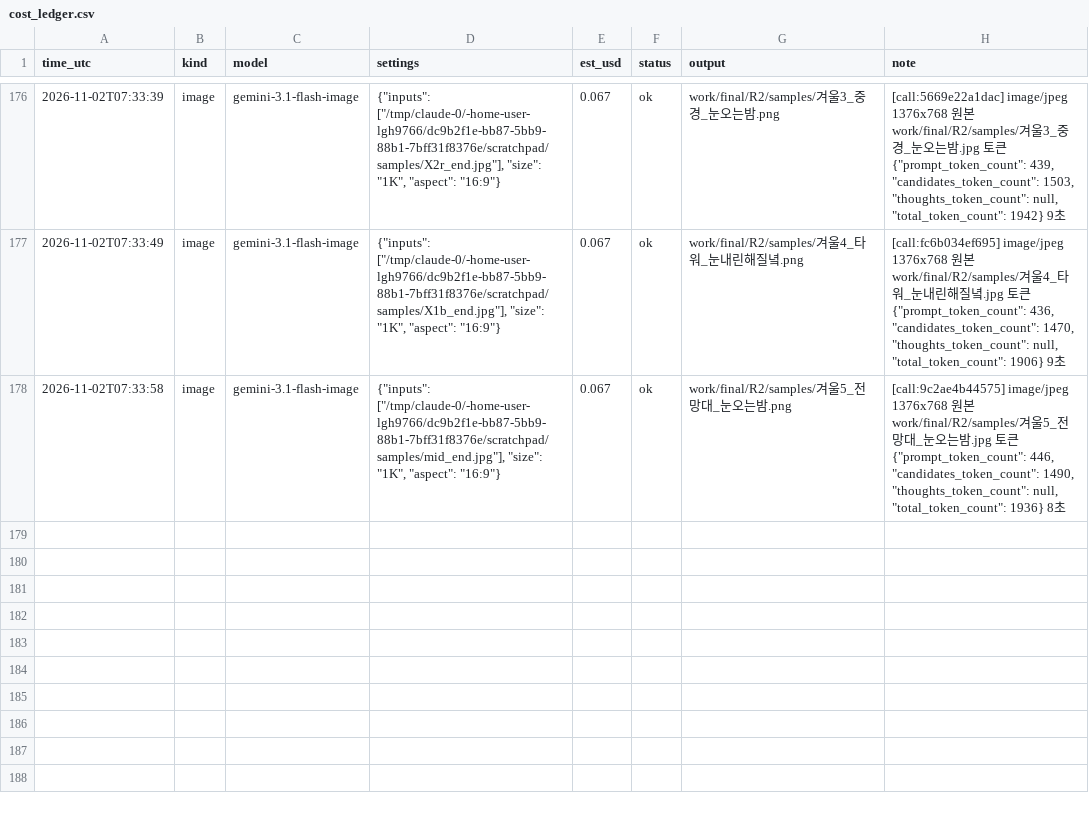
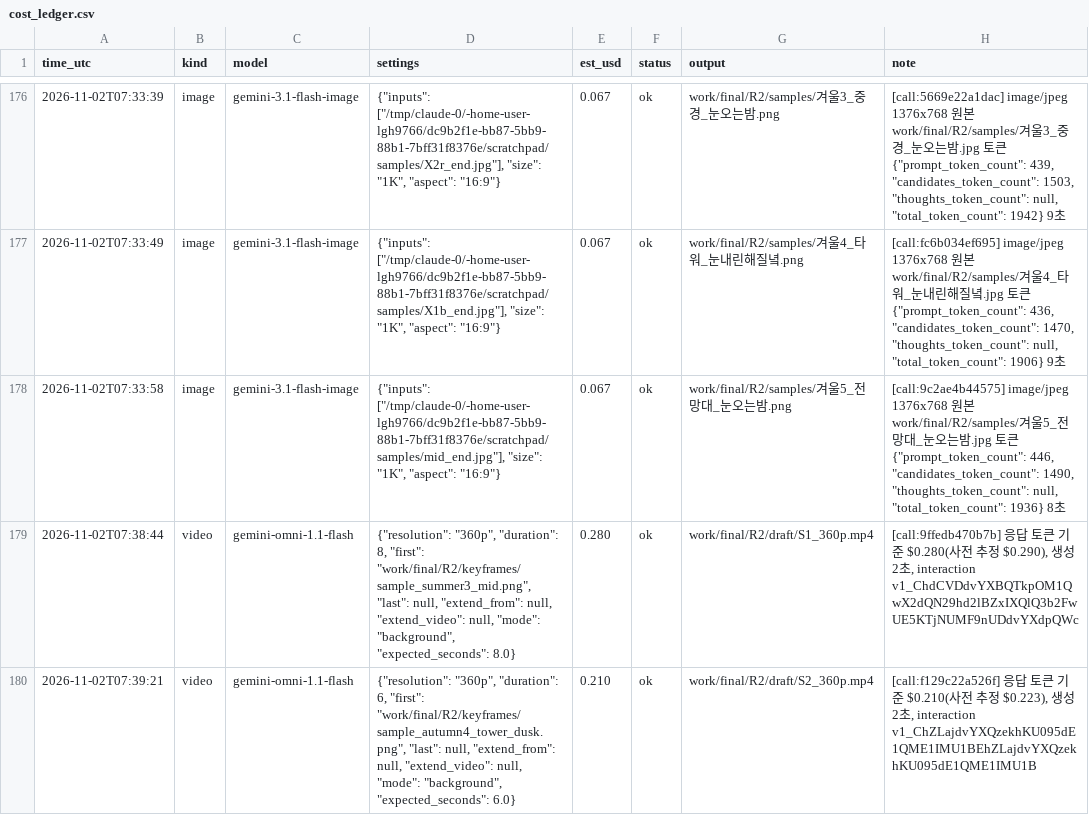
Before and after one commit to lkhh0408/lgh9766, a CSV file: work/cost_ledger.csv, drawn as a sheet; only a part is shown, gaps mark what is left out; the diff names each change by its address in the sheet, - before the commit and + after, or states it on an @@ line.

```diff
--- a/work/cost_ledger.csv
+++ b/work/cost_ledger.csv
+row 179: 2026-11-02T07:38:44 | video | gemini-omni-1.1-flash | {"resolution": "360p", "duration": 8, "first": "work/final/R2/keyframes/sample_summer3_mid.png", "last": null, "extend_from": null, "extend_video": null, "mode": "background", "expected_seconds": 8.0} | 0.280 | ok | work/final/R2/draft/S1_360p.mp4 | [call:9ffedb470b7b] 응답 토큰 기준 $0.280(사전 추정 $0.290), 생성 2초, interaction v1_ChdCVDdvYXBQTkpOM1QwX2dQN29hd2lBZxIXQlQ3b2FwUE5KTjNUMF9nUDdvYXdpQWc
+row 180: 2026-11-02T07:39:21 | video | gemini-omni-1.1-flash | {"resolution": "360p", "duration": 6, "first": "work/final/R2/keyframes/sample_autumn4_tower_dusk.png", "last": null, "extend_from": null, "extend_video": null, "mode": "background", "expected_seconds": 6.0} | 0.210 | ok | work/final/R2/draft/S2_360p.mp4 | [call:f129c22a526f] 응답 토큰 기준 $0.210(사전 추정 $0.223), 생성 2초, interaction v1_ChZLajdvYXQzekhKU095dE1QME1IMU1BEhZLajdvYXQzekhKU095dE1QME1IMU1B
```
Also changed, not shown: 13 other files.
